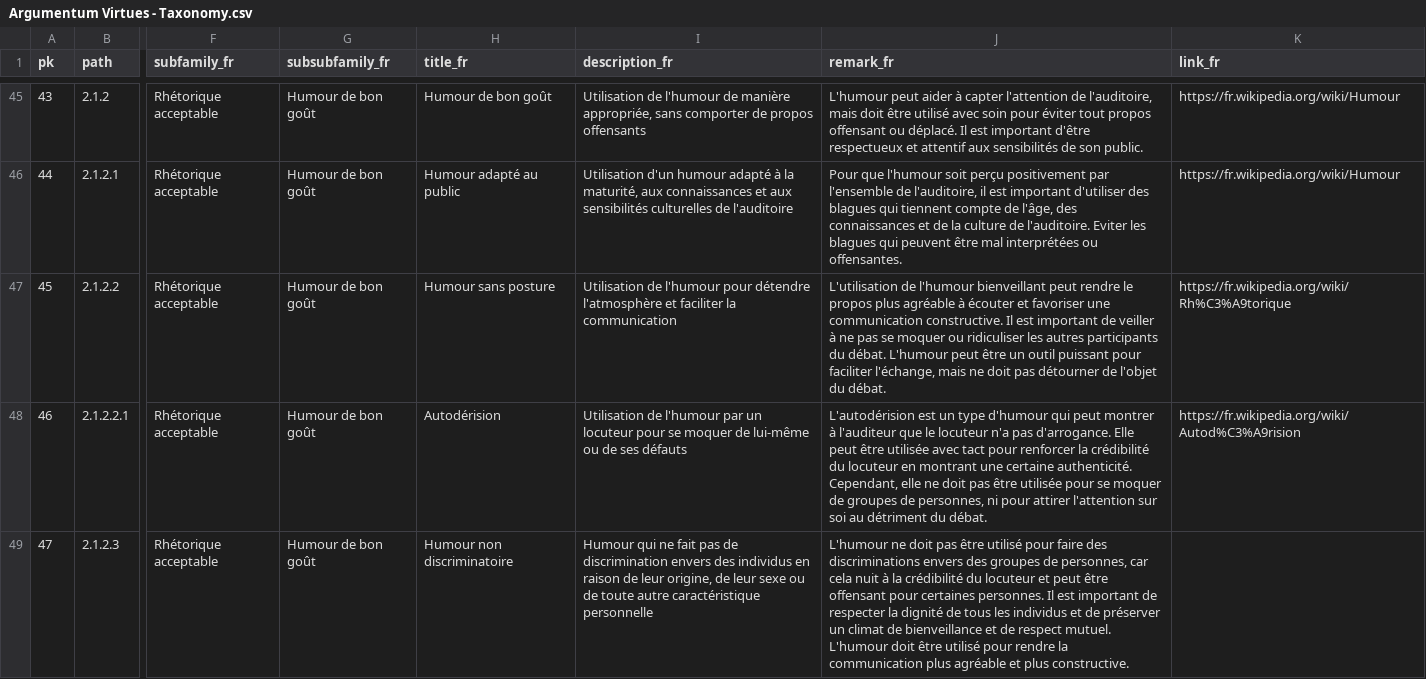
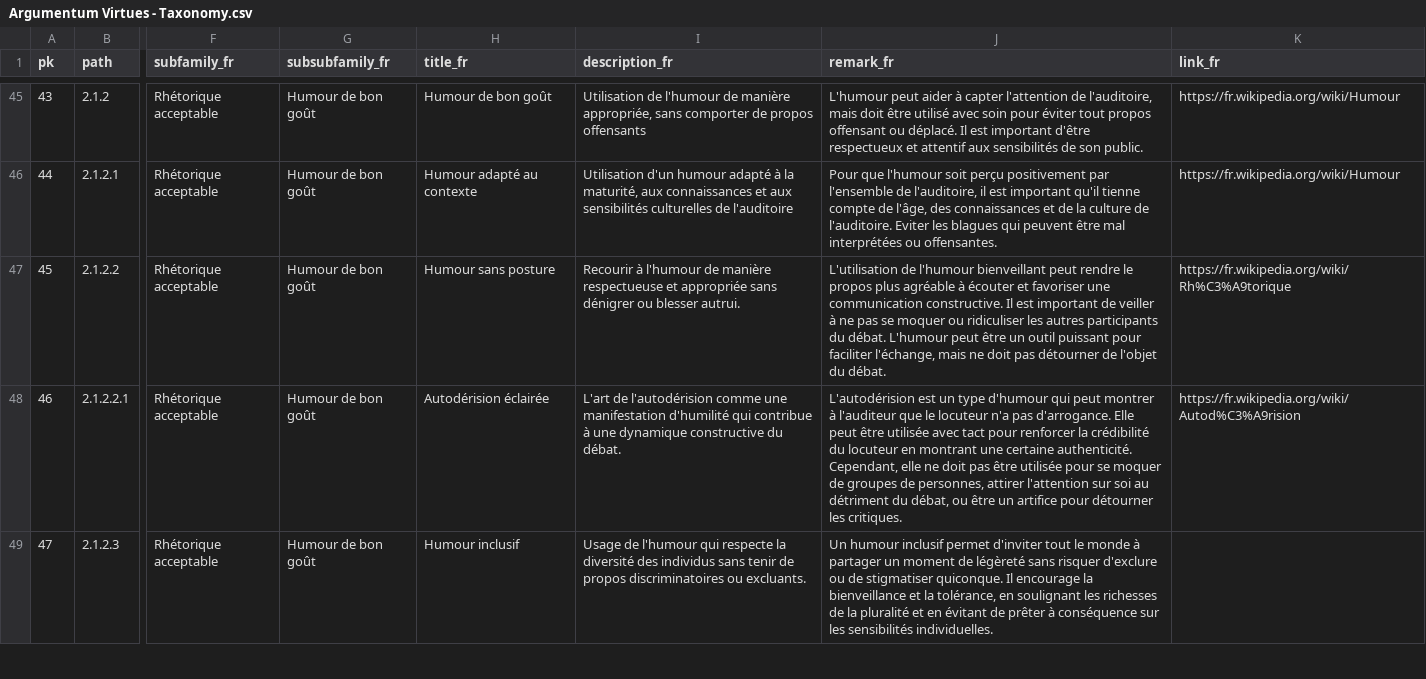
Before and after one commit to ArgumentumGames/Argumentum, a CSV file: Cards/Fallacies/Argumentum Virtues - Taxonomy.csv, drawn as a sheet; only a part is shown, gaps mark what is left out; the diff covers the shown part only; the diff names each change by its address in the sheet, - before the commit and + after, or states it on an @@ line.

```diff
--- a/Cards/Fallacies/Argumentum Virtues - Taxonomy.csv
+++ b/Cards/Fallacies/Argumentum Virtues - Taxonomy.csv
-H46 (title_fr): Humour adapté au public
+H46 (title_fr): Humour adapté au contexte
-J46 (remark_fr): …est important d'utiliser des blagues qui tiennent compte de…
+J46 (remark_fr): …est important qu'il tienne compte de…
-I47 (description_fr): Utilisation de l'humour pour détendre l'atmosphère et faciliter la communication
+I47 (description_fr): Recourir à l'humour de manière respectueuse et appropriée sans dénigrer ou blesser autrui.
-H48 (title_fr): Autodérision
+H48 (title_fr): Autodérision éclairée
-I48 (description_fr): Utilisation de l'humour par un locuteur pour se moquer de lui-même ou de ses défauts
+I48 (description_fr): L'art de l'autodérision comme une manifestation d'humilité qui contribue à une dynamique constructive du débat.
-J48 (remark_fr): …de personnes, ni pour attirer l'attention sur soi au détriment du débat.
+J48 (remark_fr): …de personnes, attirer l'attention sur soi au détriment du débat, ou être un artifice pour détourner les critiques.
-H49 (title_fr): Humour non discriminatoire
+H49 (title_fr): Humour inclusif
-I49 (description_fr): Humour qui ne fait pas de discrimination envers des individus en raison de leur origine, de leur sexe ou de toute autre caractéristique personnelle
+I49 (description_fr): Usage de l'humour qui respecte la diversité des individus sans tenir de propos discriminatoires ou excluants.
-J49 (remark_fr): L'humour ne doit pas être utilisé pour faire des discriminations envers des groupes de personnes, car cela nuit à la crédibilité du locuteur et peut être offensant pour certaines personnes. Il est important de respecter la dignité de tous les individus et de préserver un climat de bienveillance et de respect mutuel. L'humour doit être utilisé pour rendre la communication plus agréable et plus constructive.
+J49 (remark_fr): Un humour inclusif permet d'inviter tout le monde à partager un moment de légèreté sans risquer d'exclure ou de stigmatiser quiconque. Il encourage la bienveillance et la tolérance, en soulignant les richesses de la pluralité et en évitant de prêter à conséquence sur les sensibilités individuelles.
```
Also changed, not shown: 1 removed row, 157 edited cells and row numbers in column A elsewhere in this file, Cards/Fallacies/Argumentum Fallacies - Taxonomy.csv, 12 other files.
